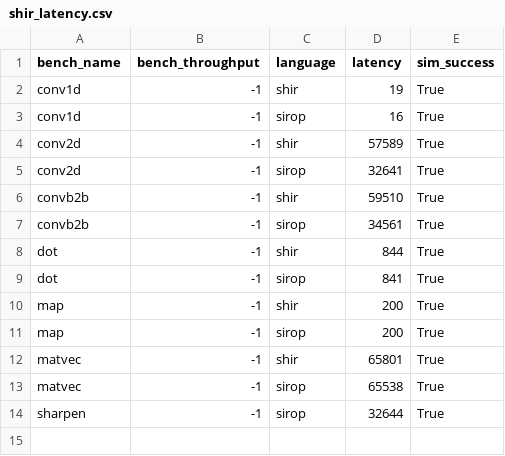
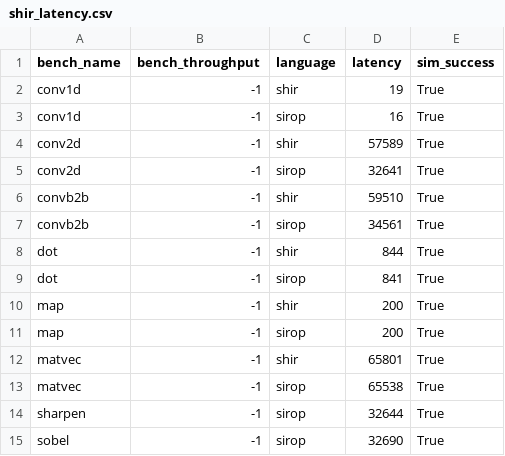
Before and after one commit to louis-hildebrand/sirop-hls, a CSV file: results/shir_latency.csv, drawn as a sheet.

Commit message:
Measure latency of SHIR-style Sobel

```diff
--- a/results/shir_latency.csv
+++ b/results/shir_latency.csv
@@ -14 +14,2 @@ matvec,-1,sirop,65538,True
 sharpen,-1,sirop,32644,True
+sobel,-1,sirop,32690,True
```
Also changed, not shown: 1 other file.
